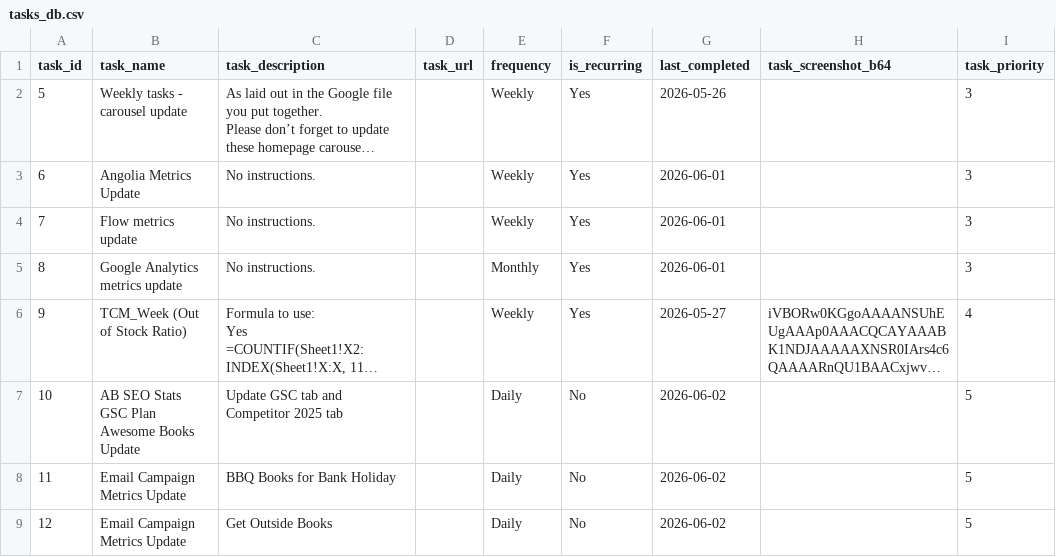
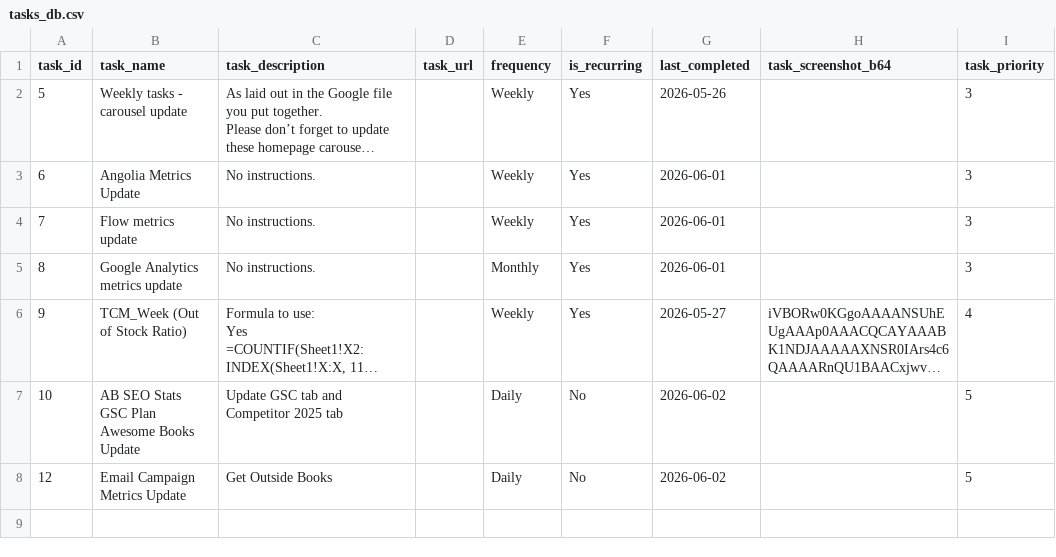
Before and after one commit to RandomlyBryan/personal-tracker, a CSV file: tasks_db.csv, drawn as a sheet; long unchanged cells end in …; the diff names each change by its address in the sheet, - before the commit and + after, or states it on an @@ line.

```diff
--- a/tasks_db.csv
+++ b/tasks_db.csv
-row 8: 11 | Email Campaign Metrics Update | BBQ Books for Bank Holiday |  | Daily | No | 2026-06-02 |  | 5
```
